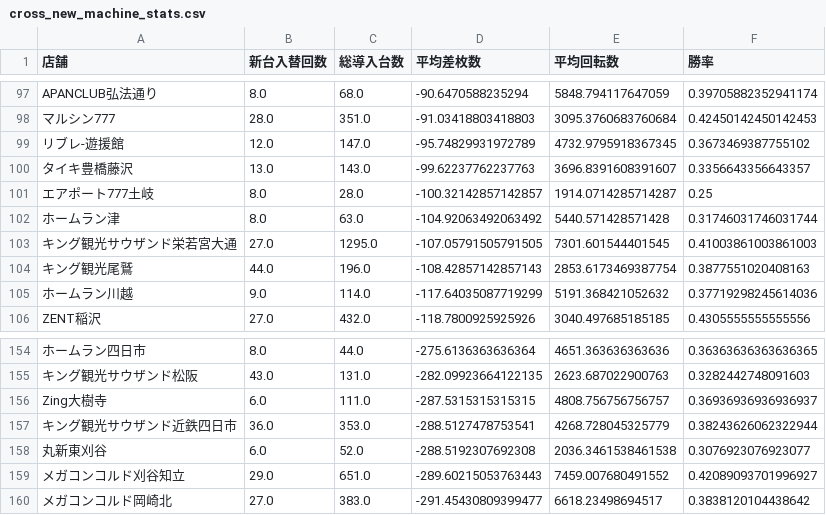
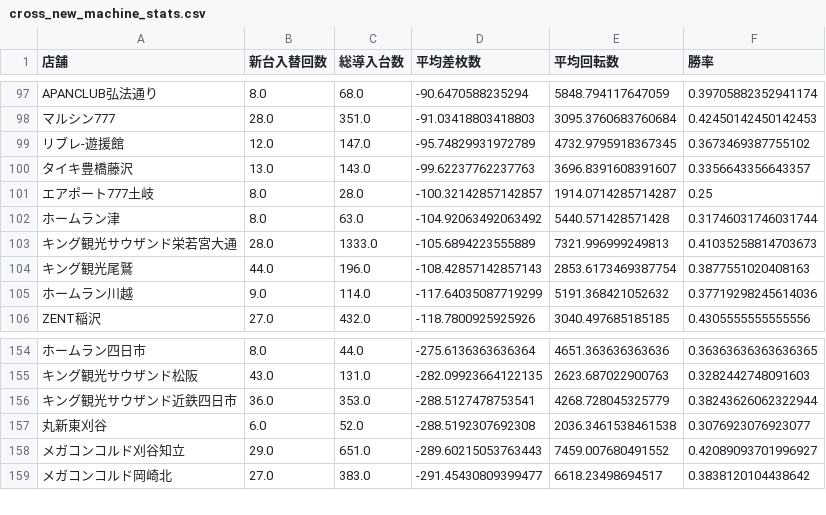
Before and after one commit to sak120308250908-ai/Slot-Data-Analyze-Pro, a CSV file: cross_new_machine_stats.csv, drawn as a sheet; only a part is shown, gaps mark what is left out; removed rows and columns are numbered as before the commit, all else as after; the diff covers the shown part only; the diff names each change by its address in the sheet, - before the commit and + after, or states it on an @@ line.

```diff
--- a/cross_new_machine_stats.csv
+++ b/cross_new_machine_stats.csv
-B103 (新台入替回数): 27.0
+B103 (新台入替回数): 28.0
-C103 (総導入台数): 1295.0
+C103 (総導入台数): 1333.0
-D103 (平均差枚数): -107.05791505791505
+D103 (平均差枚数): -105.6894223555889
-E103 (平均回転数): 7301.601544401545
+E103 (平均回転数): 7321.996999249813
-F103 (勝率): 0.41003861003861003
+F103 (勝率): 0.41035258814703673
-row 156: Zing大樹寺 | 6.0 | 111.0 | -287.5315315315315 | 4808.756756756757 | 0.36936936936936937
```
Also changed, not shown: 10 added rows and 9 removed rows elsewhere in this file, 3 other files.
